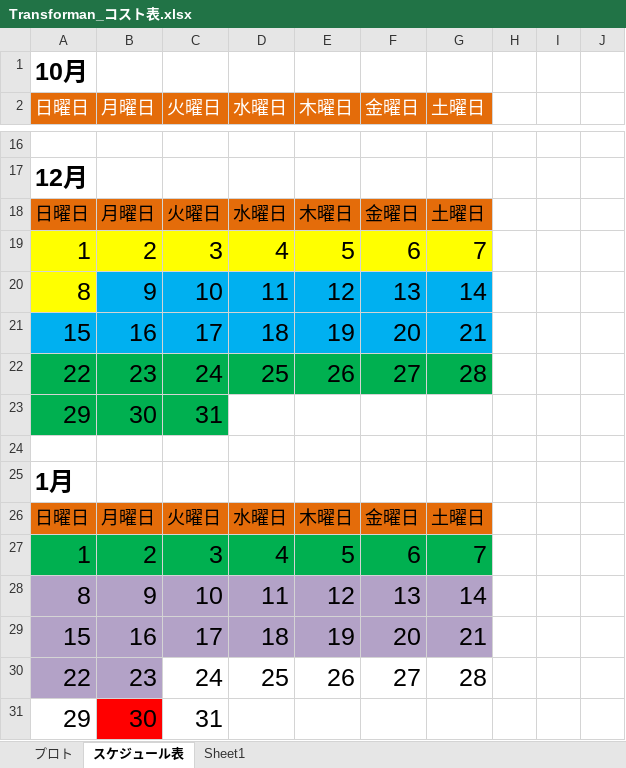
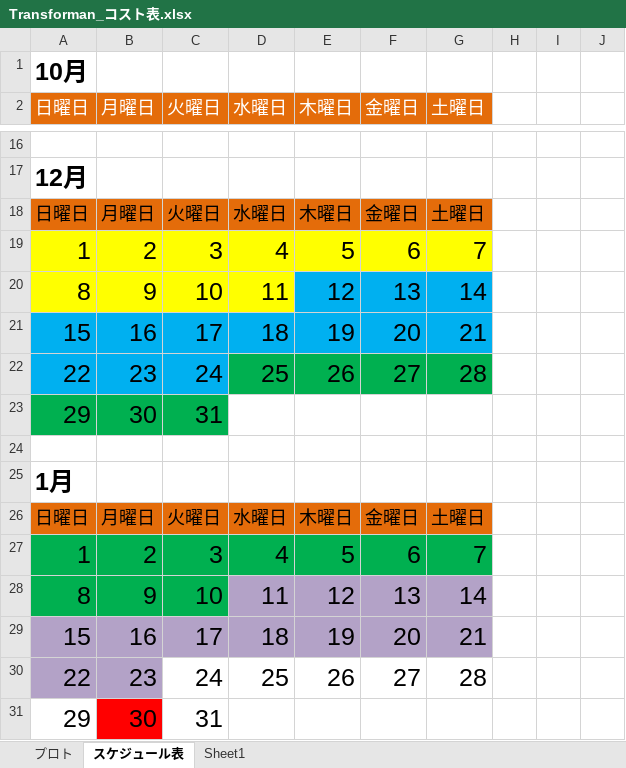
Before and after one commit to 13ko13/Transforman, an Excel workbook: Transforman_コスト表.xlsx, sheet スケジュール表, drawn as a sheet; only a part is shown, gaps mark what is left out; values as stored, in another font and other column widths than the file's, no borders; charts and pictures not drawn; the diff names each change by its address in the sheet, - before the commit and + after, or states it on an @@ line.

Commit message:
スケジュール表変更
プロト期間を延ばす

```diff
--- a/Transforman_コスト表.xlsx (sheet スケジュール表)
+++ b/Transforman_コスト表.xlsx (sheet スケジュール表)
-B20:D20 fill: #00B0F0
+B20:D20 fill: #FFFF00
-A22:C22 fill: #00B050
+A22:C22 fill: #00B0F0
-A28:C28 fill: #B3A2C7
+A28:C28 fill: #00B050
```
Also changed, not shown: sheet プロト, 1 other file.
